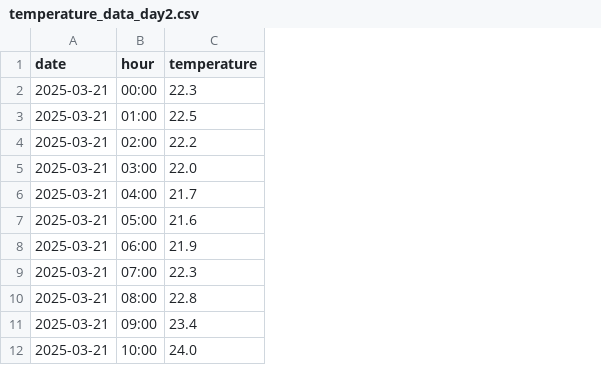
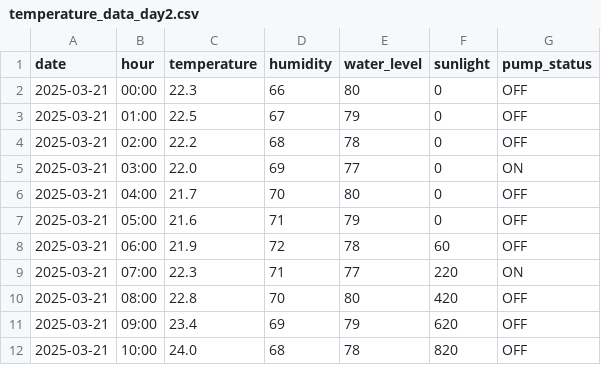
Before and after one commit to S4uce-Offender/Plants-App, a CSV file: temperature_data_day2.csv, drawn as a sheet; only a part is shown; the diff names each change by its address in the sheet, - before the commit and + after, or states it on an @@ line.

```diff
--- a/temperature_data_day2.csv
+++ b/temperature_data_day2.csv
+column D (humidity), rows 2-12: 66 | 67 | 68 | 69 | 70 | 71 | 72 | 71 | 70 | 69 | 68
+column E (water_level), rows 2-12: 80 | 79 | 78 | 77 | 80 | 79 | 78 | 77 | 80 | 79 | 78
+column F (sunlight), rows 2-12: 0 | 0 | 0 | 0 | 0 | 0 | 60 | 220 | 420 | 620 | 820
+column G (pump_status), rows 2-12: OFF | OFF | OFF | ON | OFF | OFF | OFF | ON | OFF | OFF | OFF
```
Also changed, not shown: temperature_data_day1.csv, temperature_data_day3.csv, 2 other files.
